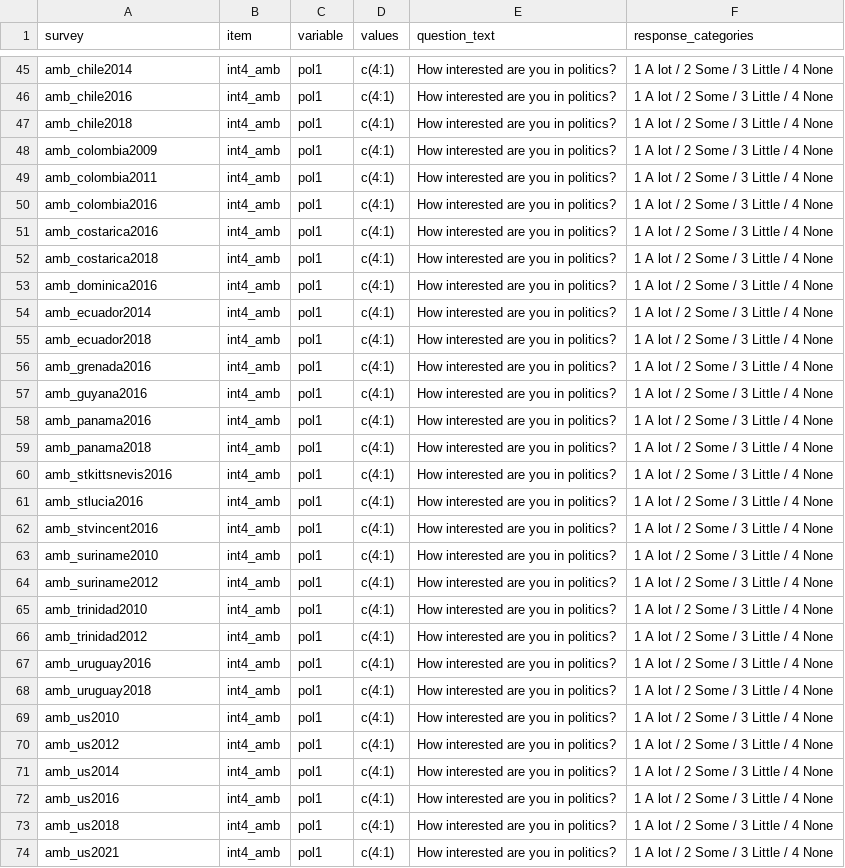
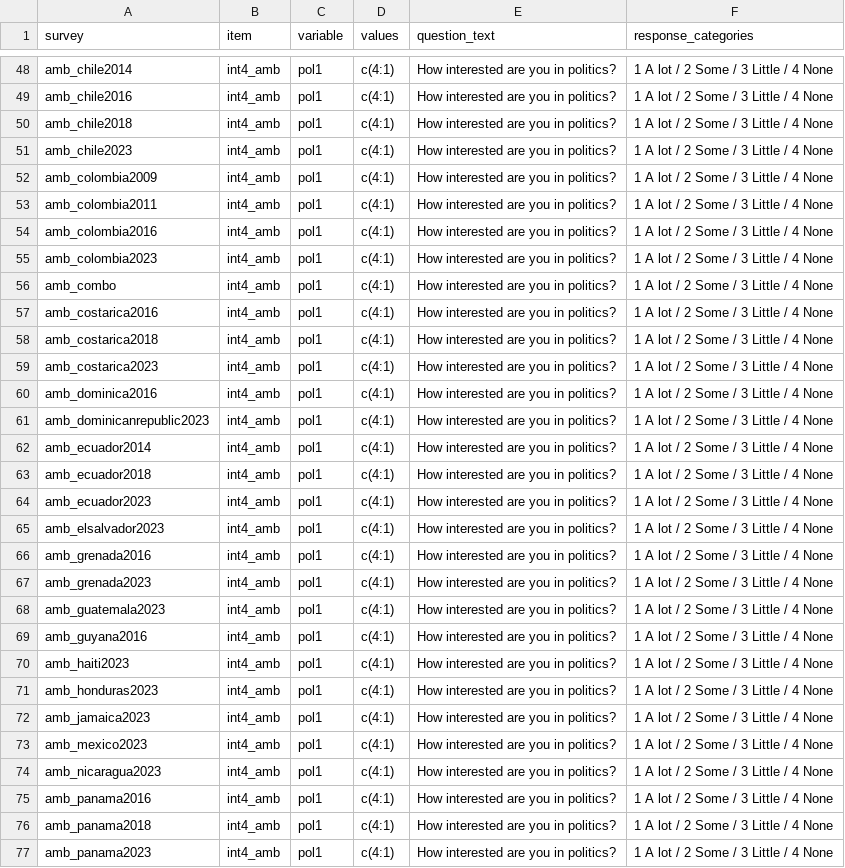
Before and after one commit to fsolt/dcpo_macrointerest, a CSV file: data-raw/surveys_interest.csv, drawn as a sheet; only a part is shown, gaps mark what is left out; the shorter side is filled out with more unchanged rows; the diff covers the shown part only.

Commit message:
add amb_*2023, lb2023

```diff
--- a/data-raw/surveys_interest.csv
+++ b/data-raw/surveys_interest.csv
@@ -47,2 +50,3 @@ amb_chile2016,int4_amb,pol1,c(4:1),How interested are you in politics? ,1 A lot
 amb_chile2018,int4_amb,pol1,c(4:1),How interested are you in politics? ,1 A lot / 2 Some / 3 Little / 4 None
+amb_chile2023,int4_amb,pol1,c(4:1),How interested are you in politics? ,1 A lot / 2 Some / 3 Little / 4 None
 amb_colombia2009,int4_amb,pol1,c(4:1),How interested are you in politics? ,1 A lot / 2 Some / 3 Little / 4 None
@@ -50,10 +54,24 @@ amb_colombia2011,int4_amb,pol1,c(4:1),How interested are you in politics? ,1 A l
 amb_colombia2016,int4_amb,pol1,c(4:1),How interested are you in politics? ,1 A lot / 2 Some / 3 Little / 4 None
+amb_colombia2023,int4_amb,pol1,c(4:1),How interested are you in politics? ,1 A lot / 2 Some / 3 Little / 4 None
+amb_combo,int4_amb,pol1,c(4:1),How interested are you in politics? ,1 A lot / 2 Some / 3 Little / 4 None
 amb_costarica2016,int4_amb,pol1,c(4:1),How interested are you in politics? ,1 A lot / 2 Some / 3 Little / 4 None
 amb_costarica2018,int4_amb,pol1,c(4:1),How interested are you in politics? ,1 A lot / 2 Some / 3 Little / 4 None
+amb_costarica2023,int4_amb,pol1,c(4:1),How interested are you in politics? ,1 A lot / 2 Some / 3 Little / 4 None
 amb_dominica2016,int4_amb,pol1,c(4:1),How interested are you in politics? ,1 A lot / 2 Some / 3 Little / 4 None
+amb_dominicanrepublic2023,int4_amb,pol1,c(4:1),How interested are you in politics? ,1 A lot / 2 Some / 3 Little / 4 None
 amb_ecuador2014,int4_amb,pol1,c(4:1),How interested are you in politics? ,1 A lot / 2 Some / 3 Little / 4 None
 amb_ecuador2018,int4_amb,pol1,c(4:1),How interested are you in politics? ,1 A lot / 2 Some / 3 Little / 4 None
+amb_ecuador2023,int4_amb,pol1,c(4:1),How interested are you in politics? ,1 A lot / 2 Some / 3 Little / 4 None
+amb_elsalvador2023,int4_amb,pol1,c(4:1),How interested are you in politics? ,1 A lot / 2 Some / 3 Little / 4 None
 amb_grenada2016,int4_amb,pol1,c(4:1),How interested are you in politics? ,1 A lot / 2 Some / 3 Little / 4 None
+amb_grenada2023,int4_amb,pol1,c(4:1),How interested are you in politics? ,1 A lot / 2 Some / 3 Little / 4 None
+amb_guatemala2023,int4_amb,pol1,c(4:1),How interested are you in politics? ,1 A lot / 2 Some / 3 Little / 4 None
 amb_guyana2016,int4_amb,pol1,c(4:1),How interested are you in politics? ,1 A lot / 2 Some / 3 Little / 4 None
+amb_haiti2023,int4_amb,pol1,c(4:1),How interested are you in politics? ,1 A lot / 2 Some / 3 Little / 4 None
+amb_honduras2023,int4_amb,pol1,c(4:1),How interested are you in politics? ,1 A lot / 2 Some / 3 Little / 4 None
+amb_jamaica2023,int4_amb,pol1,c(4:1),How interested are you in politics? ,1 A lot / 2 Some / 3 Little / 4 None
+amb_mexico2023,int4_amb,pol1,c(4:1),How interested are you in politics? ,1 A lot / 2 Some / 3 Little / 4 None
+amb_nicaragua2023,int4_amb,pol1,c(4:1),How interested are you in politics? ,1 A lot / 2 Some / 3 Little / 4 None
 amb_panama2016,int4_amb,pol1,c(4:1),How interested are you in politics? ,1 A lot / 2 Some / 3 Little / 4 None
 amb_panama2018,int4_amb,pol1,c(4:1),How interested are you in politics? ,1 A lot / 2 Some / 3 Little / 4 None
+amb_panama2023,int4_amb,pol1,c(4:1),How interested are you in politics? ,1 A lot / 2 Some / 3 Little / 4 None
```
Also changed, not shown: 13 added rows and 3 moved rows elsewhere in this file.
